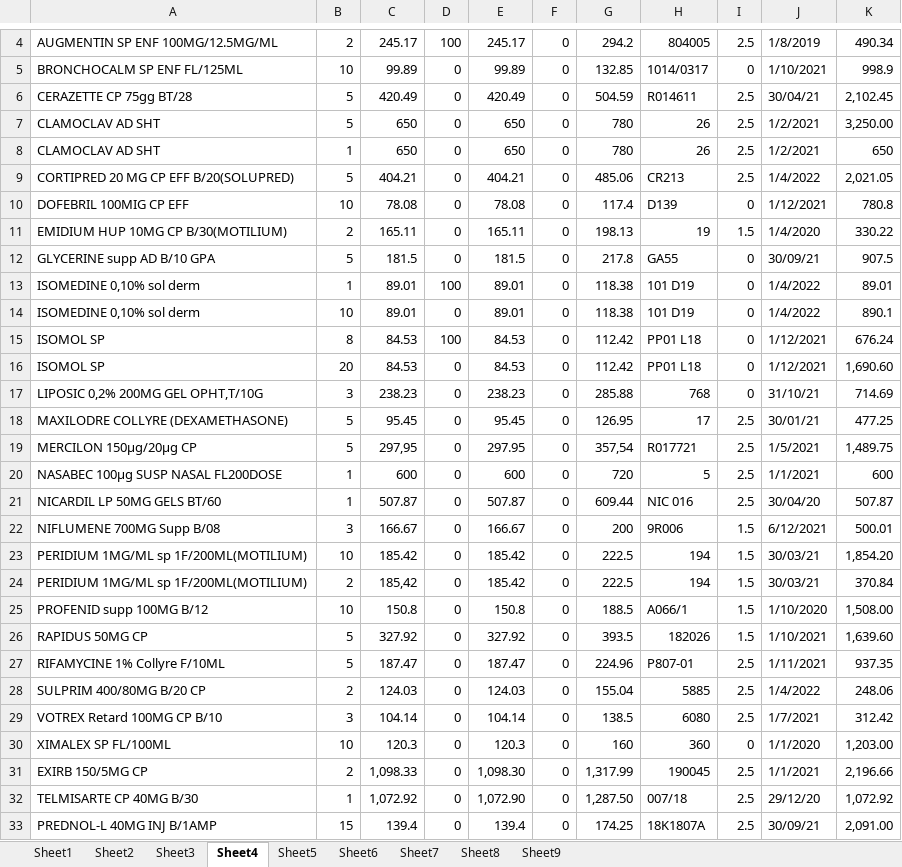
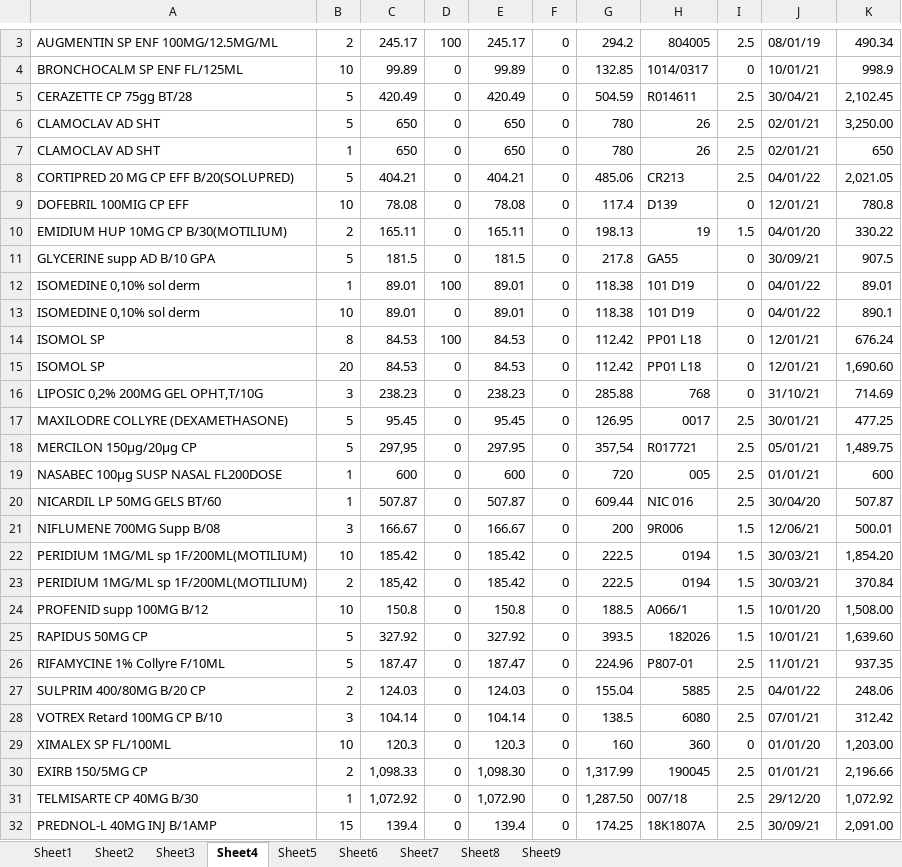
Before and after one commit to Safwa9amar/PharmaX, an Excel workbook: factures/Full_Lot.xlsx, sheet Sheet4, drawn as a sheet; only a part is shown, gaps mark what is left out; values as stored, in another font and other column widths than the file's, no cell formats; addresses are those after the commit; the diff covers the shown part only; the diff names each change by its address in the sheet, - before the commit and + after, or states it on an @@ line.

```diff
--- a/factures/Full_Lot.xlsx (sheet Sheet4)
+++ b/factures/Full_Lot.xlsx (sheet Sheet4)
-J3: 1/8/2019
+J3: 08/01/19
-J4: 1/10/2021
+J4: 10/01/21
-J6:J7: 1/2/2021
+J6:J7: 02/01/21
-J8: 1/4/2022
+J8: 04/01/22
-J9: 1/12/2021
+J9: 12/01/21
-J10: 1/4/2020
+J10: 04/01/20
-J12:J13: 1/4/2022
+J12:J13: 04/01/22
-J14:J15: 1/12/2021
+J14:J15: 12/01/21
-H17: 17
+H17: 0017
-J18: 1/5/2021
+J18: 05/01/21
-H19: 5
+H19: 005
-J19: 1/1/2021
+J19: 01/01/21
-J21: 6/12/2021
+J21: 12/06/21
-H22:H23: 194
+H22:H23: 0194
-J24: 1/10/2020
+J24: 10/01/20
-J25: 1/10/2021
+J25: 10/01/21
-J26: 1/11/2021
+J26: 11/01/21
-J27: 1/4/2022
+J27: 04/01/22
-J28: 1/7/2021
+J28: 07/01/21
-J29: 1/1/2020
+J29: 01/01/20
-J30: 1/1/2021
+J30: 01/01/21
```
Also changed, not shown: 1 removed row and 1 edited cell elsewhere in this sheet, sheet Sheet7, sheet Sheet3, sheet Sheet2, sheet Sheet5, sheet Sheet8, sheet Sheet1, 2 more sheets, cell formats, 29 other files.
